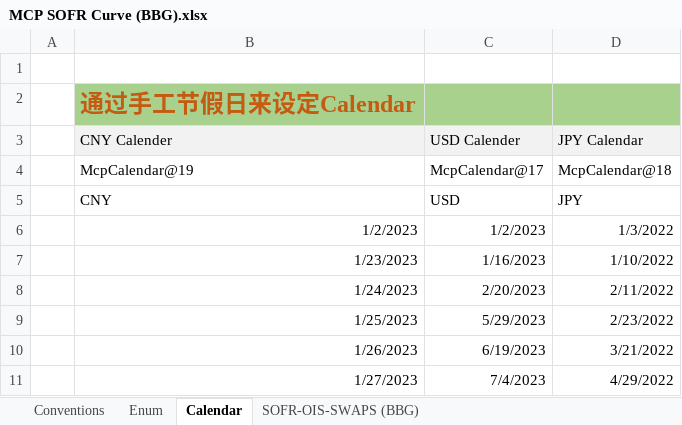
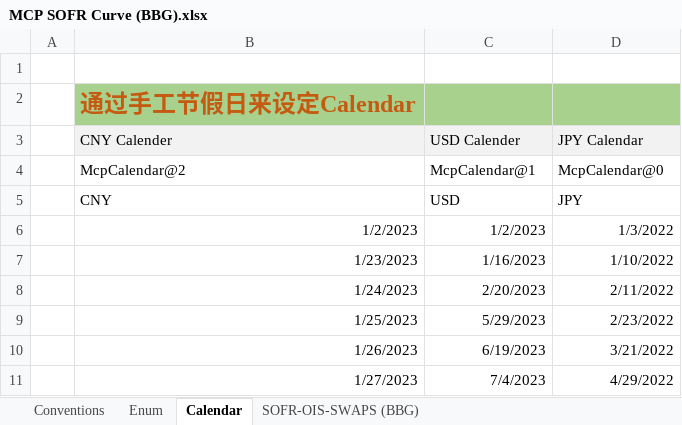
Before and after one commit to MDTSH/mcp_excel, an Excel workbook: excel/en/MCP SOFR Curve (BBG).xlsx, sheet Calendar, drawn as a sheet; only a part is shown; values as stored, in another font and other column widths than the file's, no borders; the diff names each change by its address in the sheet, - before the commit and + after, or states it on an @@ line.

```diff
--- a/excel/en/MCP SOFR Curve (BBG).xlsx (sheet Calendar)
+++ b/excel/en/MCP SOFR Curve (BBG).xlsx (sheet Calendar)
-B4 (CNY Calender): McpCalendar@19
+B4 (CNY Calender): McpCalendar@2
-C4 (USD Calender): McpCalendar@17
+C4 (USD Calender): McpCalendar@1
-D4 (JPY Calendar): McpCalendar@18
+D4 (JPY Calendar): McpCalendar@0
```
Also changed, not shown: sheet SOFR-OIS-SWAPS (BBG), charts or pictures, excel/zh/MCP SOFR Curve (BBG).xlsx, 14 other files.
